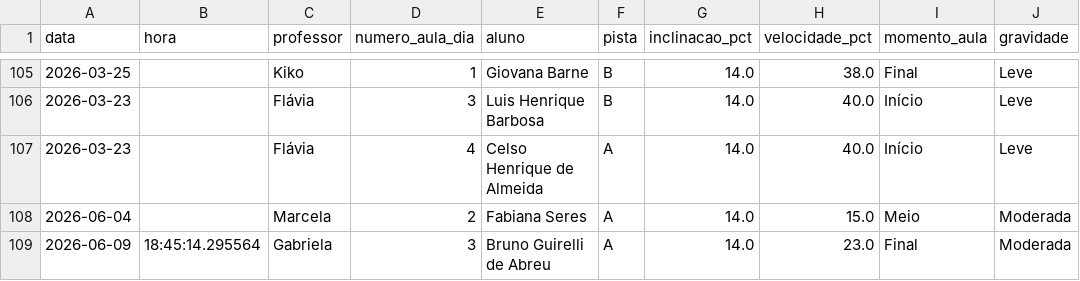
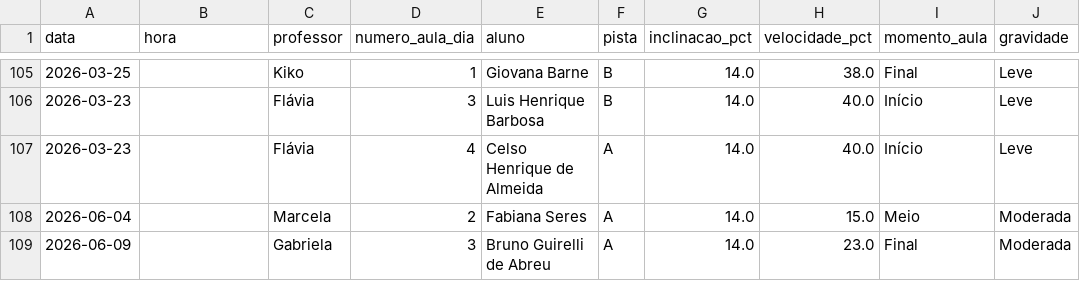
Before and after one commit to jpparizotto/Born---Dashboard, a CSV file: backups/acidentes.csv, drawn as a sheet; only a part is shown, gaps mark what is left out; the diff covers the shown part only; the diff names each change by its address in the sheet, - before the commit and + after, or states it on an @@ line.

Commit message:
Snapshot automático do arquivo de acidentes.csv

```diff
--- a/backups/acidentes.csv
+++ b/backups/acidentes.csv
-B109 (hora): 18:45:14.295564
+B109 (hora): (empty)
```
Also changed, not shown: 1 added row elsewhere in this file.
